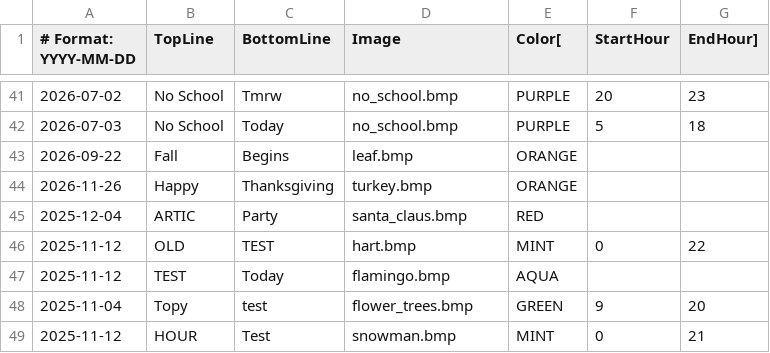
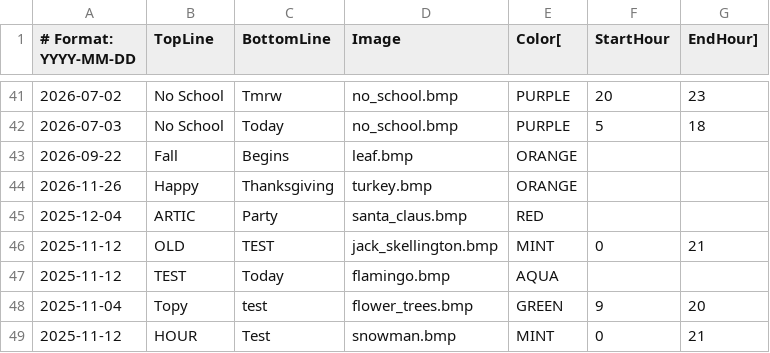
Before and after one commit to strategeekal/pantallita-events, a CSV file: ephemeral_events.csv, drawn as a sheet; only a part is shown, gaps mark what is left out.

Commit message:
Update ephemeral_events.csv

```diff
--- a/ephemeral_events.csv
+++ b/ephemeral_events.csv
@@ -45,3 +45,3 @@
 2025-12-04,ARTIC,Party,santa_claus.bmp,RED
-2025-11-12,OLD,TEST,hart.bmp,MINT,0,22
+2025-11-12,OLD,TEST,jack_skellington.bmp,MINT,0,21
 2025-11-12,TEST,Today,flamingo.bmp,AQUA
```
